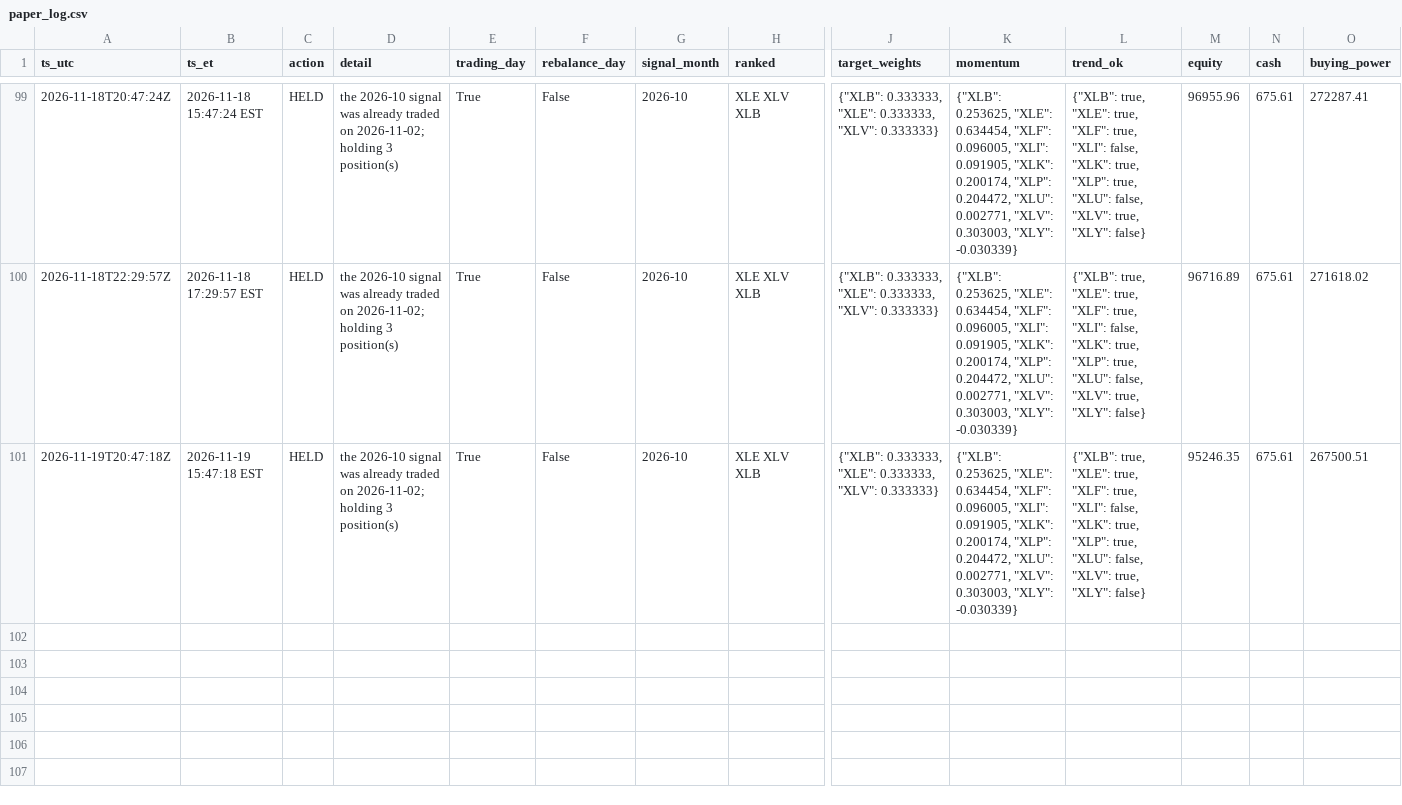
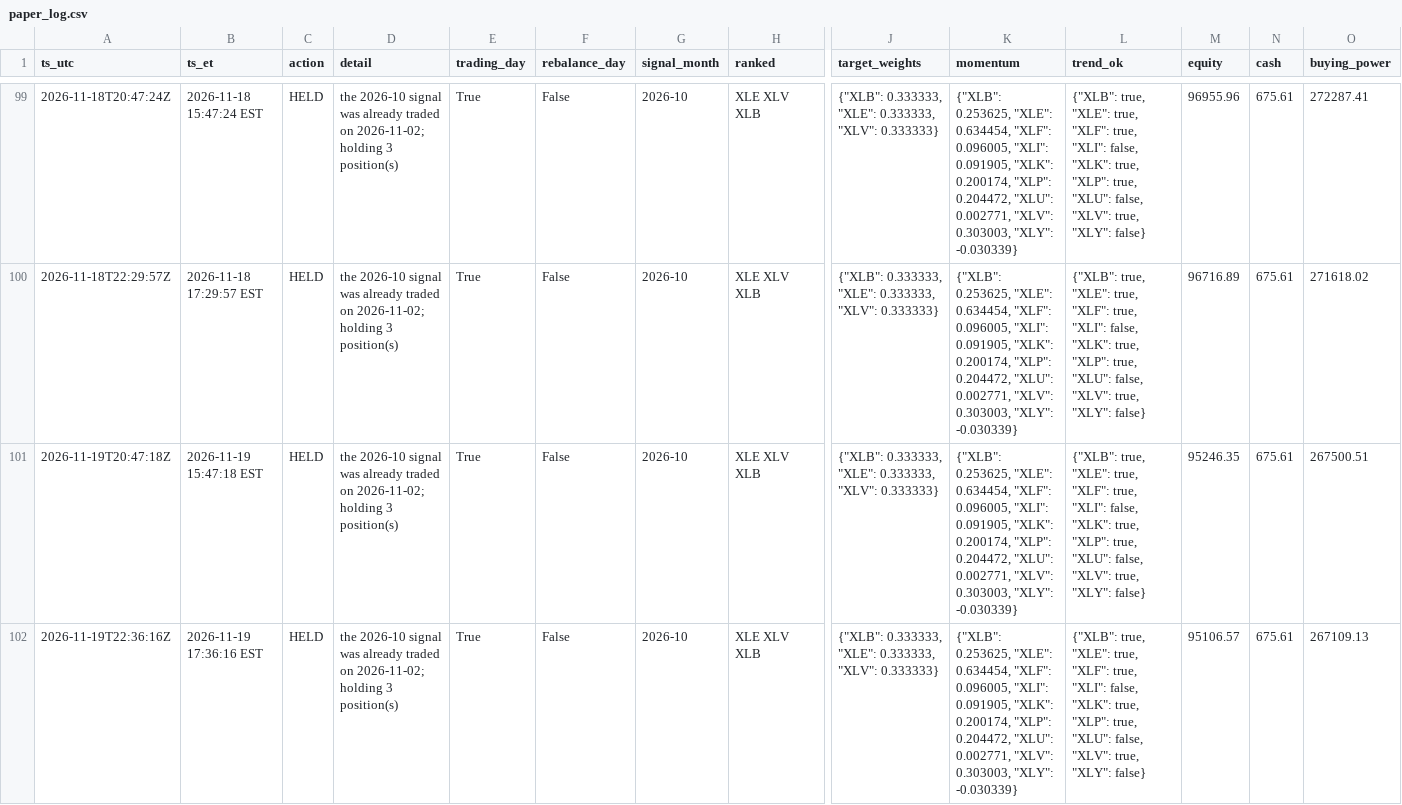
Before and after one commit to aagii20012/stock-failed, a CSV file: faber-lean/paper/paper_log.csv, drawn as a sheet; only a part is shown, gaps mark what is left out; rows hold the shown columns only; the diff names each change by its address in the sheet, - before the commit and + after, or states it on an @@ line.

```diff
--- a/faber-lean/paper/paper_log.csv
+++ b/faber-lean/paper/paper_log.csv
+row 102: 2026-11-19T22:36:16Z | 2026-11-19 17:36:16 EST | HELD | the 2026-10 signal was already traded on 2026-11-02; holding 3 position(s) | True | False | 2026-10 | XLE XLV XLB | {"XLB": 0.333333, "XLE": 0.333333, "XLV": 0.333333} | {"XLB": 0.253625, "XLE": 0.634454, "XLF": 0.096005, "XLI": 0.091905, "XLK": 0.200174, "XLP": 0.204472, "XLU": 0.002771, "XLV": 0.303003, "XLY": -0.030339} | {"XLB": true, "XLE": true, "XLF": true, "XLI": false, "XLK": true, "XLP": true, "XLU": false, "XLV": true, "XLY": false} | 95106.57 | 675.61 | 267109.13
```
Also changed, not shown: 1 other file.
